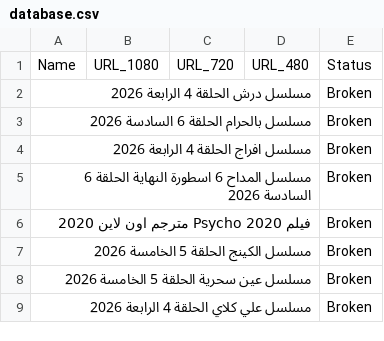
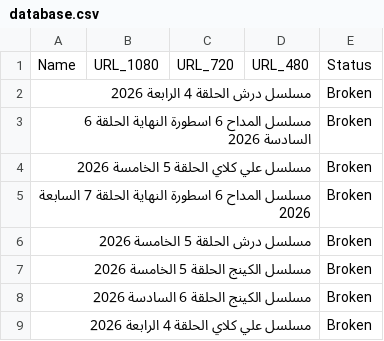
Before and after one commit to OmarLalgerino/GO-RS, a CSV file: database.csv, drawn as a sheet; only a part is shown; the diff covers the shown part only.

```diff
--- a/database.csv
+++ b/database.csv
@@ -2,8 +2,8 @@ Name,URL_1080,URL_720,URL_480,Status
 مسلسل درش الحلقة 4 الرابعة                                                                                                                                                 2026,,,,Broken
-مسلسل بالحرام الحلقة 6 السادسة                                                                                                                                                 2026,,,,Broken
-مسلسل افراج الحلقة 4 الرابعة                                                                                                                                                 2026,,,,Broken
 مسلسل المداح 6 اسطورة النهاية الحلقة 6 السادسة                                                                                                                                                 2026,,,,Broken
-فيلم Psycho 2020 مترجم اون لاين                                                                                                                                                 2020,,,,Broken
+مسلسل علي كلاي الحلقة 5 الخامسة                                                                                                                                                 2026,,,,Broken
+مسلسل المداح 6 اسطورة النهاية الحلقة 7 السابعة                                                                                                                                                 2026,,,,Broken
+مسلسل درش الحلقة 5 الخامسة                                                                                                                                                 2026,,,,Broken
 مسلسل الكينج الحلقة 5 الخامسة                                                                                                                                                 2026,,,,Broken
-مسلسل عين سحرية الحلقة 5 الخامسة                                                                                                                                                 2026,,,,Broken
+مسلسل الكينج الحلقة 6 السادسة                                                                                                                                                 2026,,,,Broken
 مسلسل علي كلاي الحلقة 4 الرابعة                                                                                                                                                 2026,,,,Broken
```
Also changed, not shown: 7 edited cells elsewhere in this file.
